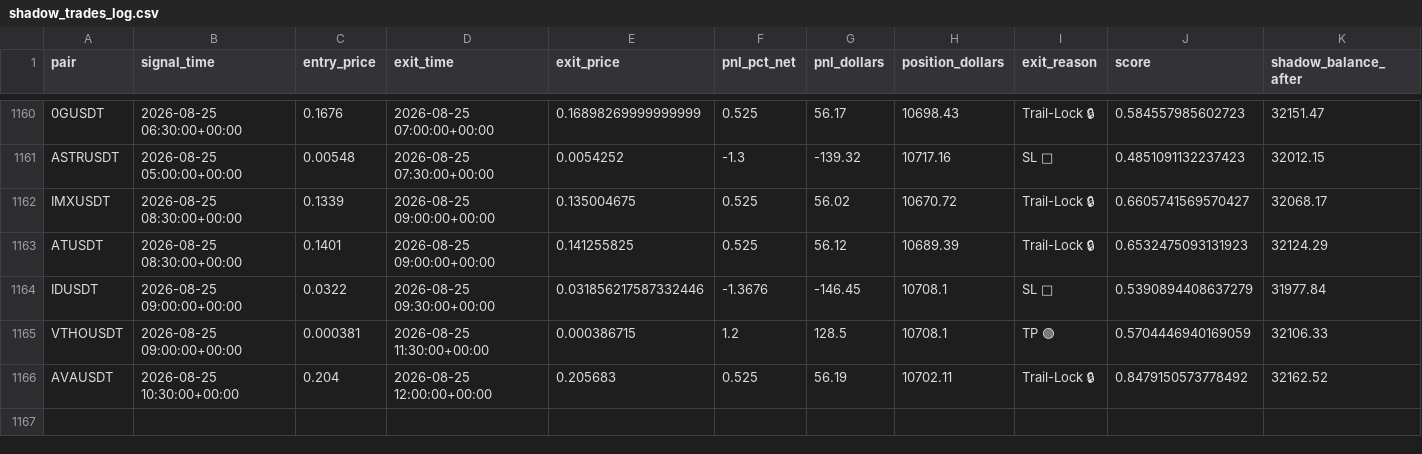
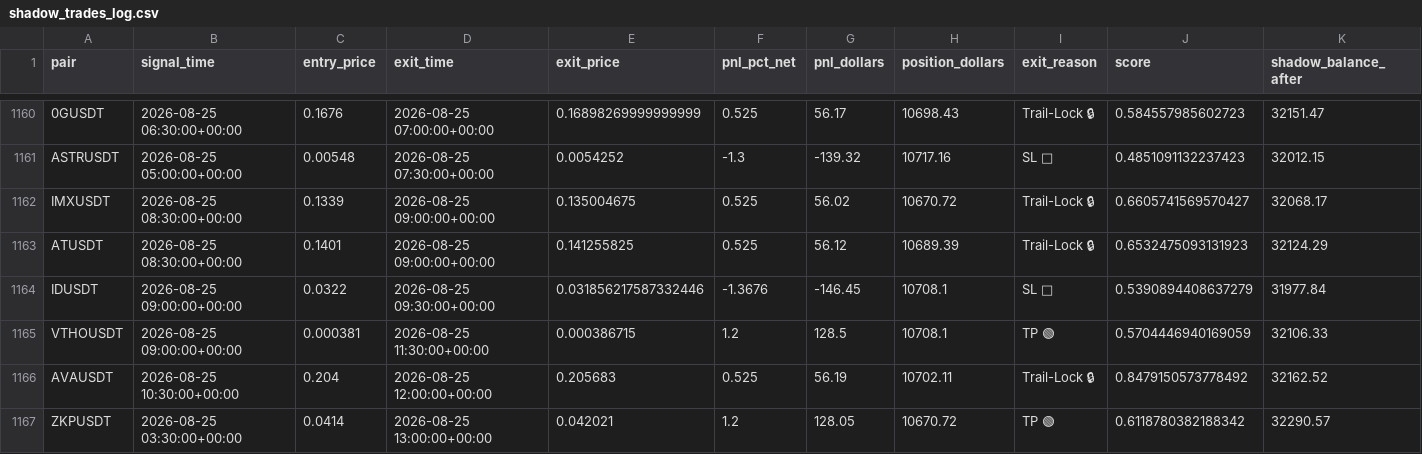
Before and after one commit to tlal1000666-ux/scalpingtalalbot, a CSV file: shadow_trades_log.csv, drawn as a sheet; only a part is shown, gaps mark what is left out.

```diff
--- a/shadow_trades_log.csv
+++ b/shadow_trades_log.csv
@@ -1166 +1166,2 @@ VTHOUSDT,2026-08-25 09:00:00+00:00,0.000381,2026-08-25 11:30:00+00:00,0.00038671
 AVAUSDT,2026-08-25 10:30:00+00:00,0.204,2026-08-25 12:00:00+00:00,0.205683,0.525,56.19,10702.11,Trail-Lock 🔒,0.8479150573778492,32162.52
+ZKPUSDT,2026-08-25 03:30:00+00:00,0.0414,2026-08-25 13:00:00+00:00,0.042021,1.2,128.05,10670.72,TP 🟢,0.6118780382188342,32290.57
```
Also changed, not shown: trades_log.csv, 1 other file.
